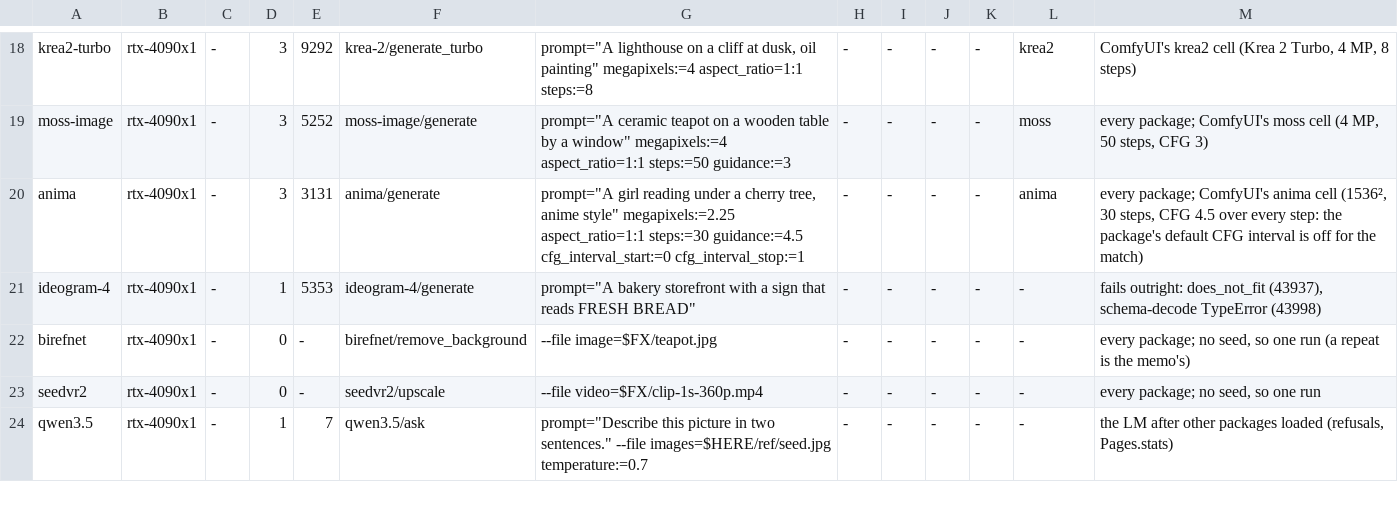
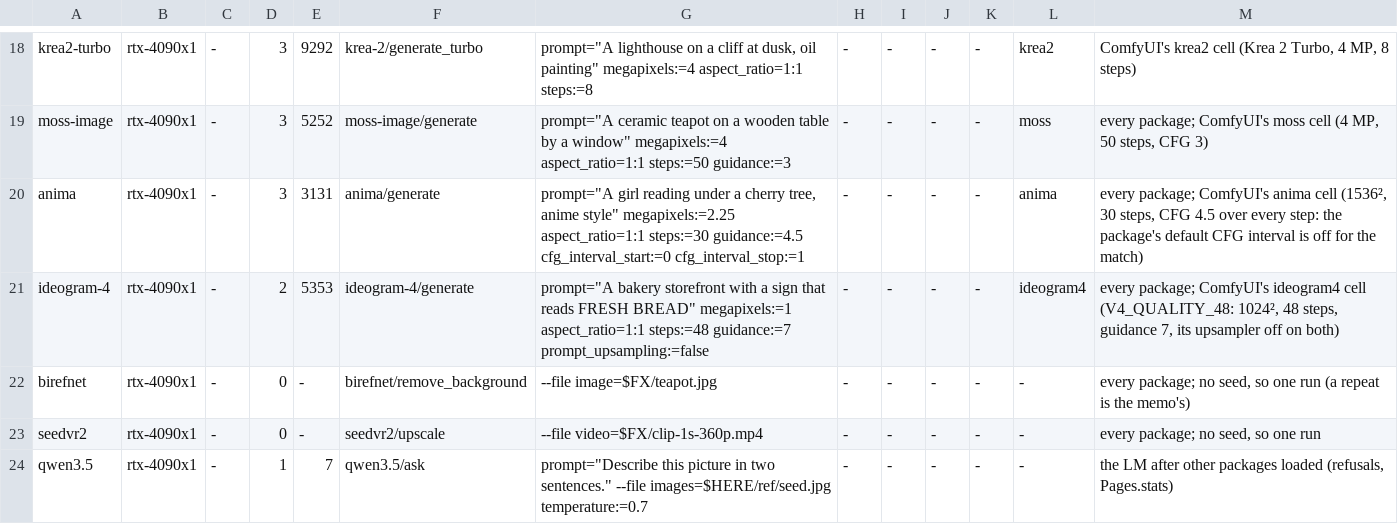
Before and after one commit to cozy-creator/cozy-creator, a TSV file: release-gate/suites/bench/cells.tsv, drawn as a sheet; only a part is shown, gaps mark what is left out.

```diff
--- a/release-gate/suites/bench/cells.tsv
+++ b/release-gate/suites/bench/cells.tsv
@@ -20,3 +20,3 @@ moss-image	rtx-4090x1	-	3	5252	moss-image/generate	prompt="A ceramic teapot on a
 anima	rtx-4090x1	-	3	3131	anima/generate	prompt="A girl reading under a cherry tree, anime style" megapixels:=2.25 aspect_ratio=1:1 steps:=30 guidance:=4.5 cfg_interval_start:=0 cfg_interval_stop:=1	-	-	-	-	anima	every package; ComfyUI's anima cell (1536², 30 steps, CFG 4.5 over every step: the package's default CFG interval is off for the match)
-ideogram-4	rtx-4090x1	-	1	5353	ideogram-4/generate	prompt="A bakery storefront with a sign that reads FRESH BREAD"	-	-	-	-	-	fails outright: does_not_fit (43937), schema-decode TypeError (43998)
+ideogram-4	rtx-4090x1	-	2	5353	ideogram-4/generate	prompt="A bakery storefront with a sign that reads FRESH BREAD" megapixels:=1 aspect_ratio=1:1 steps:=48 guidance:=7 prompt_upsampling:=false	-	-	-	-	ideogram4	every package; ComfyUI's ideogram4 cell (V4_QUALITY_48: 1024², 48 steps, guidance 7, its upsampler off on both)
 birefnet	rtx-4090x1	-	0	-	birefnet/remove_background	--file image=$FX/teapot.jpg	-	-	-	-	-	every package; no seed, so one run (a repeat is the memo's)
```
Also changed, not shown: 1 other file.
